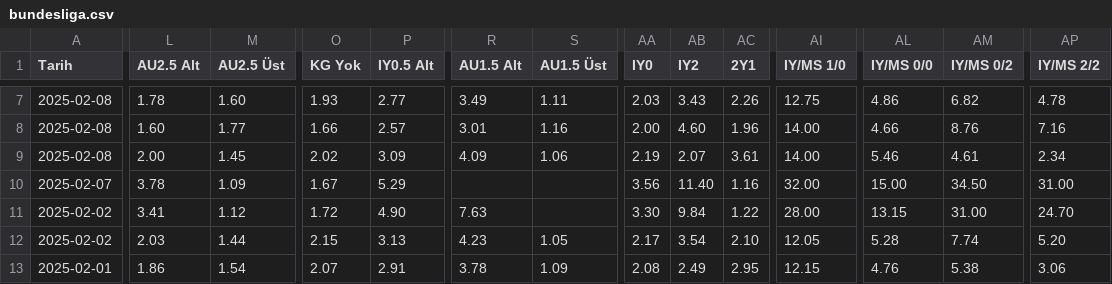
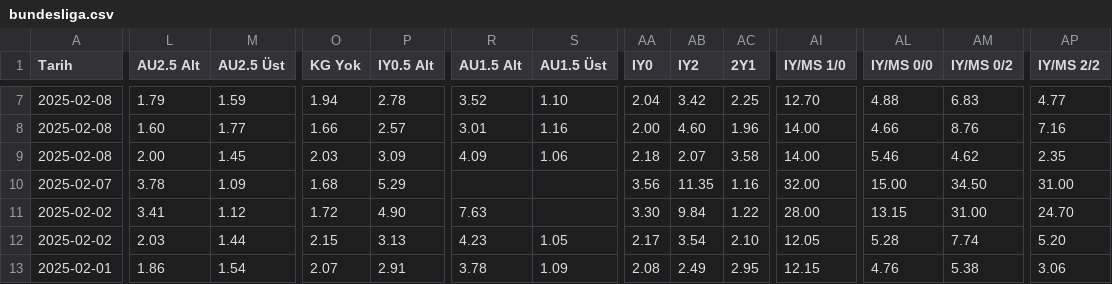
Before and after one commit to analysematchodds/match_odds_csv, a CSV file: bundesliga.csv, drawn as a sheet; only a part is shown, gaps mark what is left out; the diff covers the shown part only; the diff names each change by its address in the sheet, - before the commit and + after, or states it on an @@ line.

```diff
--- a/bundesliga.csv
+++ b/bundesliga.csv
-L7 (AU2.5 Alt): 1.78
+L7 (AU2.5 Alt): 1.79
-M7 (AU2.5 Üst): 1.60
+M7 (AU2.5 Üst): 1.59
-O7 (KG Yok): 1.93
+O7 (KG Yok): 1.94
-P7 (IY0.5 Alt): 2.77
+P7 (IY0.5 Alt): 2.78
-R7 (AU1.5 Alt): 3.49
+R7 (AU1.5 Alt): 3.52
-S7 (AU1.5 Üst): 1.11
+S7 (AU1.5 Üst): 1.10
-AA7 (IY0): 2.03
+AA7 (IY0): 2.04
-AB7 (IY2): 3.43
+AB7 (IY2): 3.42
-AC7 (2Y1): 2.26
+AC7 (2Y1): 2.25
-AI7 (IY/MS 1/0): 12.75
+AI7 (IY/MS 1/0): 12.70
-AL7 (IY/MS 0/0): 4.86
+AL7 (IY/MS 0/0): 4.88
-AM7 (IY/MS 0/2): 6.82
+AM7 (IY/MS 0/2): 6.83
-AP7 (IY/MS 2/2): 4.78
+AP7 (IY/MS 2/2): 4.77
-O9 (KG Yok): 2.02
+O9 (KG Yok): 2.03
-AA9 (IY0): 2.19
+AA9 (IY0): 2.18
-AC9 (2Y1): 3.61
+AC9 (2Y1): 3.58
-AM9 (IY/MS 0/2): 4.61
+AM9 (IY/MS 0/2): 4.62
-AP9 (IY/MS 2/2): 2.34
+AP9 (IY/MS 2/2): 2.35
-O10 (KG Yok): 1.67
+O10 (KG Yok): 1.68
-AB10 (IY2): 11.40
+AB10 (IY2): 11.35
```
Also changed, not shown: 52 edited cells elsewhere in this file.
